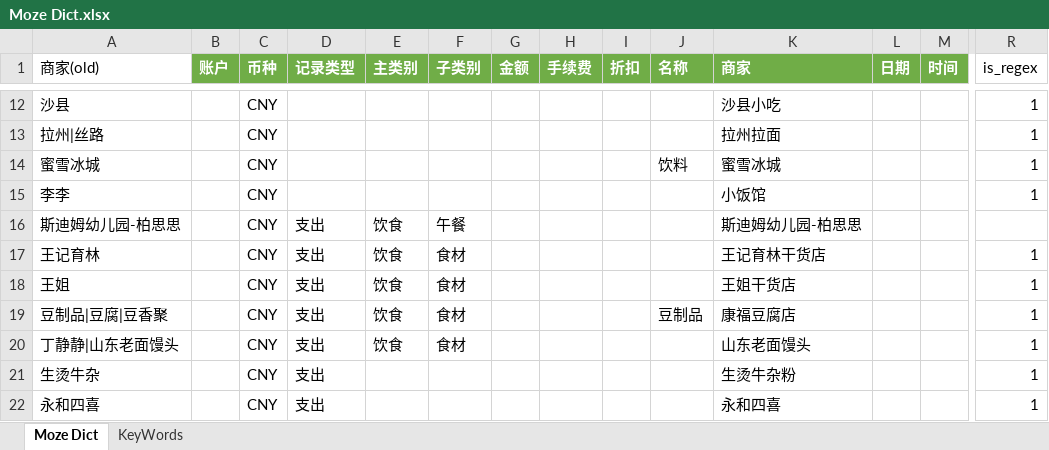
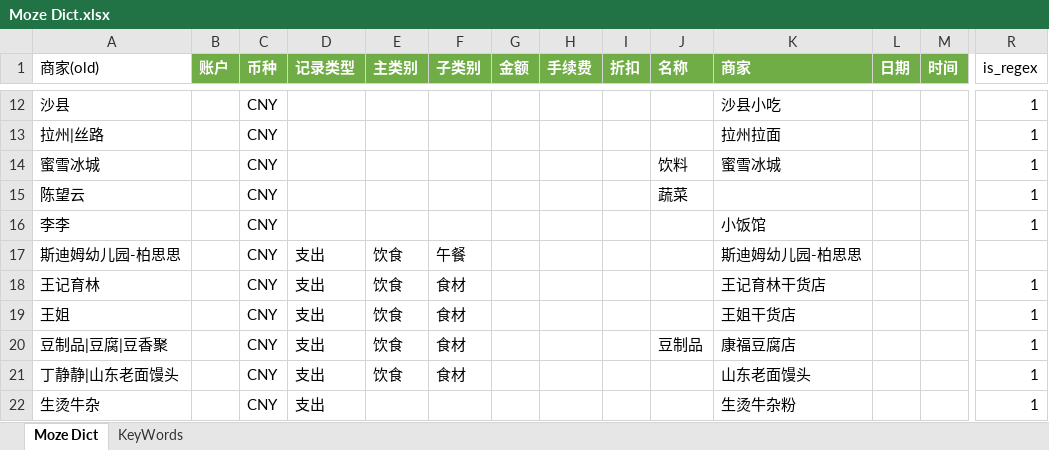
Before and after one commit to yyingx/Moze4.0, an Excel workbook: Moze Dict.xlsx, sheet Moze Dict, drawn as a sheet; only a part is shown, gaps mark what is left out; the shorter side is filled out with more unchanged rows; values as stored, in another font and other column widths than the file's, no borders; rows hold the shown columns only; the diff names each change by its address in the sheet, - before the commit and + after, or states it on an @@ line.

```diff
--- a/Moze Dict.xlsx (sheet Moze Dict)
+++ b/Moze Dict.xlsx (sheet Moze Dict)
+row 15: 陈望云 |  | CNY |  |  |  |  |  |  | 蔬菜 |  |  |  | 1
```
Also changed, not shown: 1 other file.
